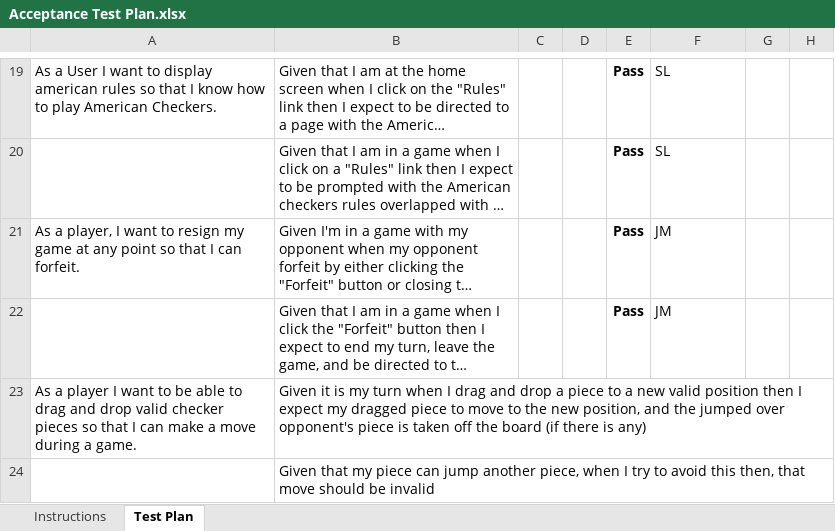
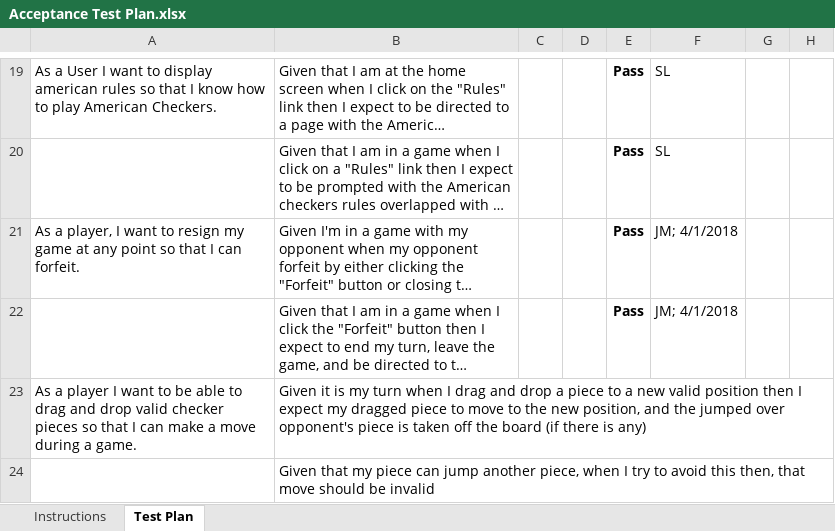
Before and after one commit to jakeedom21/Online_Checkers, an Excel workbook: etc/Acceptance Test Plan.xlsx, sheet Test Plan, drawn as a sheet; only a part is shown, gaps mark what is left out; long unchanged cells end in …; values as stored, in another font and other column widths than the file's, no borders; conditional formats not drawn; the diff names each change by its address in the sheet, - before the commit and + after, or states it on an @@ line.

Commit message:
Add dates to sign-off

```diff
--- a/etc/Acceptance Test Plan.xlsx (sheet Test Plan)
+++ b/etc/Acceptance Test Plan.xlsx (sheet Test Plan)
-F21:F22: JM
+F21:F22: JM; 4/1/2018
```
